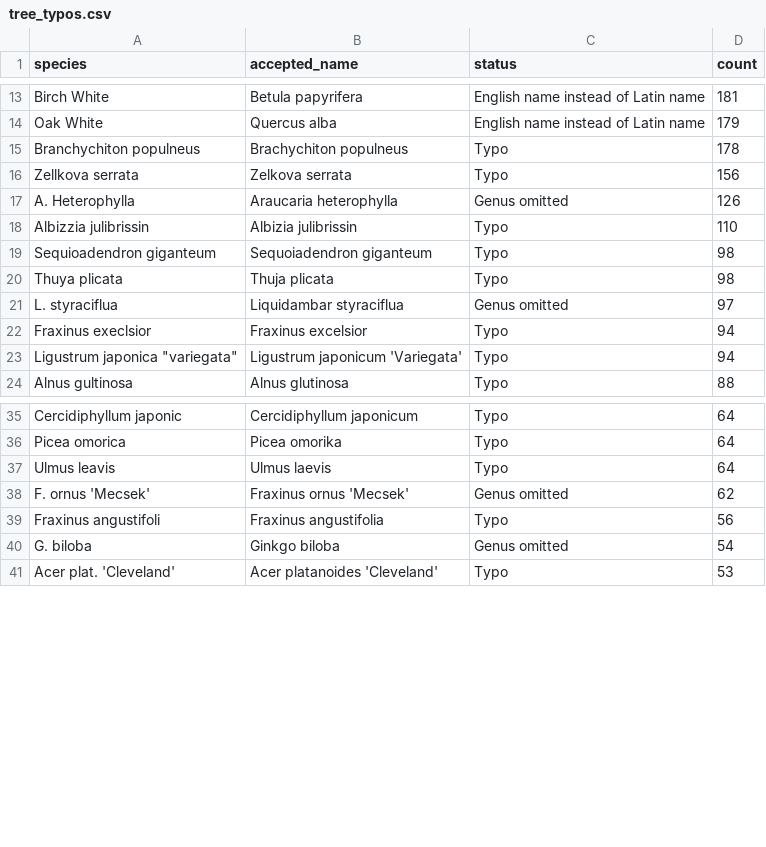
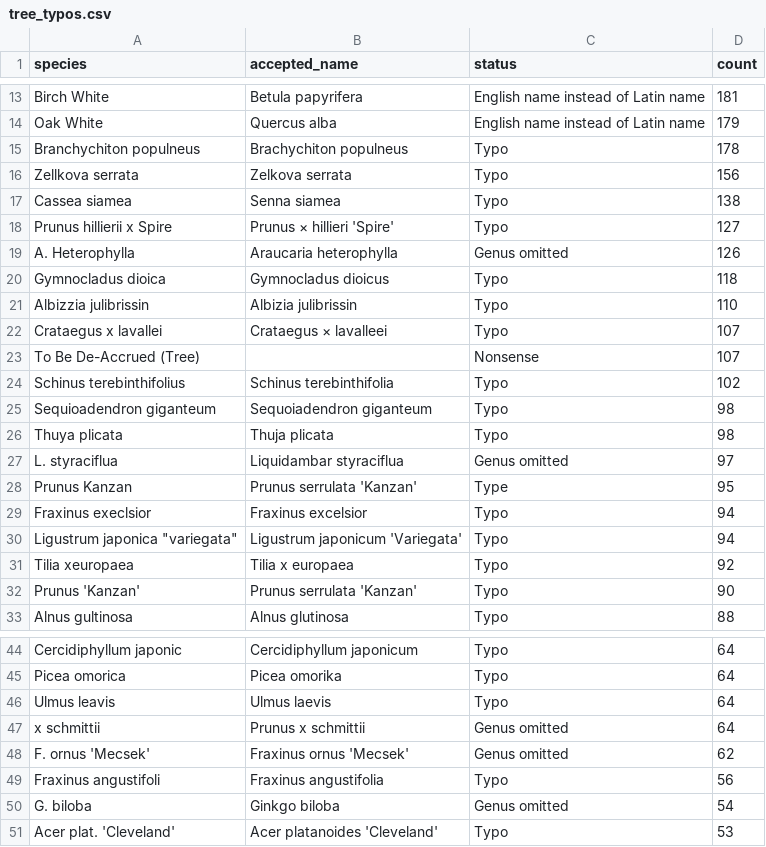
Before and after one commit to Zkir/UrbanEye3D, a CSV file: misc/tree_typos.csv, drawn as a sheet; only a part is shown, gaps mark what is left out.

Commit message:
some more corrections in species

```diff
--- a/misc/tree_typos.csv
+++ b/misc/tree_typos.csv
@@ -16,4 +16,10 @@ Branchychiton populneus,Brachychiton populneus,Typo,178
 Zellkova serrata,Zelkova serrata,Typo,156
+Cassea siamea,Senna siamea,Typo,138
+Prunus hillierii x Spire,Prunus × hillieri 'Spire',Typo,127
 A. Heterophylla,Araucaria heterophylla,Genus omitted,126
+Gymnocladus dioica,Gymnocladus dioicus,Typo,118
 Albizzia julibrissin,Albizia julibrissin,Typo,110
+Crataegus x lavallei,Crataegus × lavalleei,Typo,107
+To Be De-Accrued (Tree),,Nonsense,107
+Schinus terebinthifolius,Schinus terebinthifolia,Typo,102
 Sequioadendron giganteum,Sequoiadendron giganteum,Typo,98
@@ -21,4 +27,7 @@ Thuya plicata,Thuja plicata,Typo,98
 L. styraciflua,Liquidambar styraciflua,Genus omitted,97
+Prunus Kanzan,Prunus serrulata 'Kanzan',Type,95
 Fraxinus execlsior,Fraxinus excelsior,Typo,94	
 Ligustrum japonica "variegata",Ligustrum japonicum 'Variegata',Typo,94
+Tilia xeuropaea,Tilia x europaea,Typo,92
+Prunus 'Kanzan',Prunus serrulata 'Kanzan',Typo,90
 Alnus gultinosa,Alnus glutinosa,Typo,88
@@ -37,2 +46,3 @@ Picea omorica,Picea omorika,Typo,64
 Ulmus leavis,Ulmus laevis,Typo,64
+x schmittii,Prunus x schmittii,Genus omitted,64
 F. ornus 'Mecsek',Fraxinus ornus 'Mecsek',Genus omitted,62
```
Also changed, not shown: misc/tree_typos_2.csv, src/main/resources/data/tree_species.csv, 1 other file.
